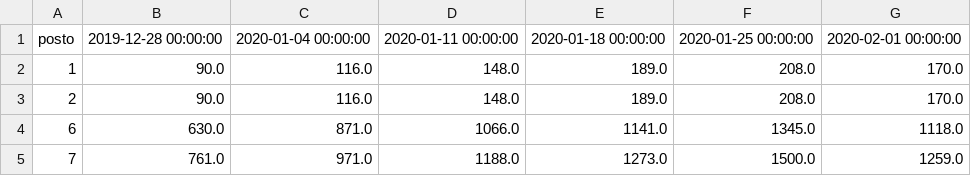
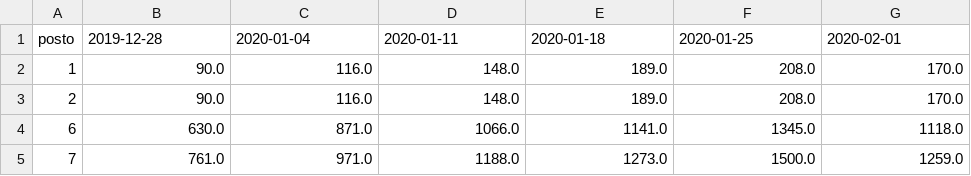
Before and after one commit to mazucanti/gera_prev, a CSV file: saídas/vazoes/vazões_para_tipo3.csv, drawn as a sheet; only a part is shown.

Commit message:
Correção de bugs de concatenação de postos tipo 3

```diff
--- a/saídas/vazoes/vazões_para_tipo3.csv
+++ b/saídas/vazoes/vazões_para_tipo3.csv
@@ -1,2 +1,2 @@
-posto,2019-12-28 00:00:00,2020-01-04 00:00:00,2020-01-11 00:00:00,2020-01-18 00:00:00,2020-01-25 00:00:00,2020-02-01 00:00:00
+posto,2019-12-28,2020-01-04,2020-01-11,2020-01-18,2020-01-25,2020-02-01
 1,90.0,116.0,148.0,189.0,208.0,170.0
```
Also changed, not shown: 4 other files.
